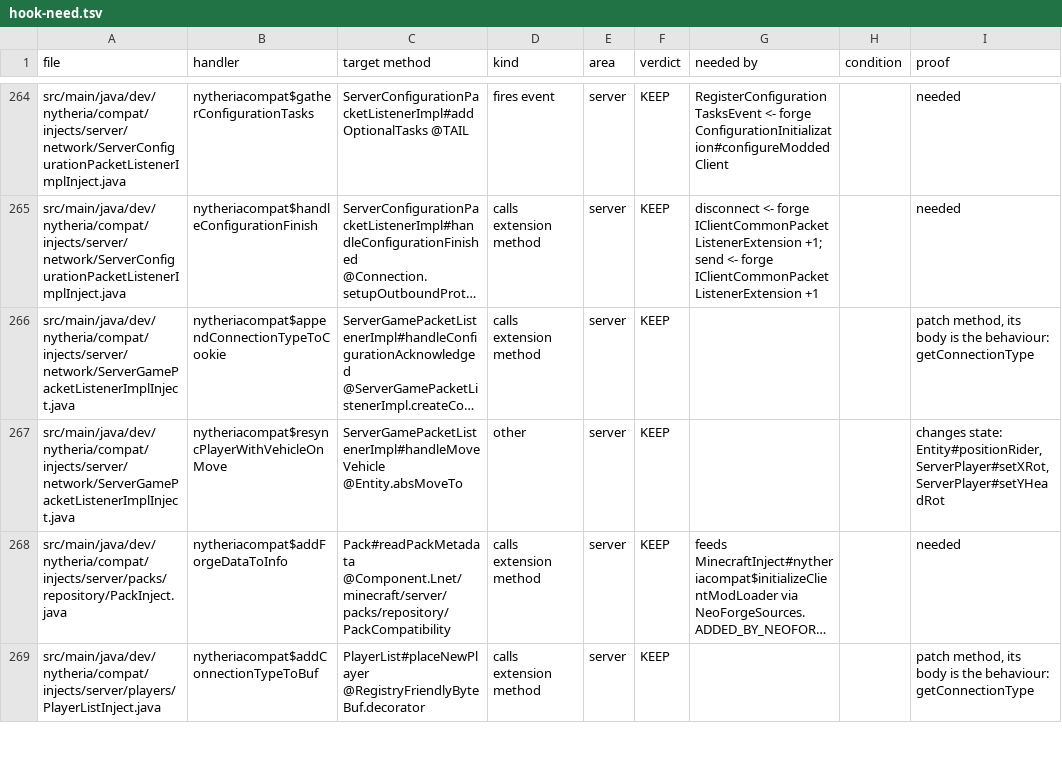
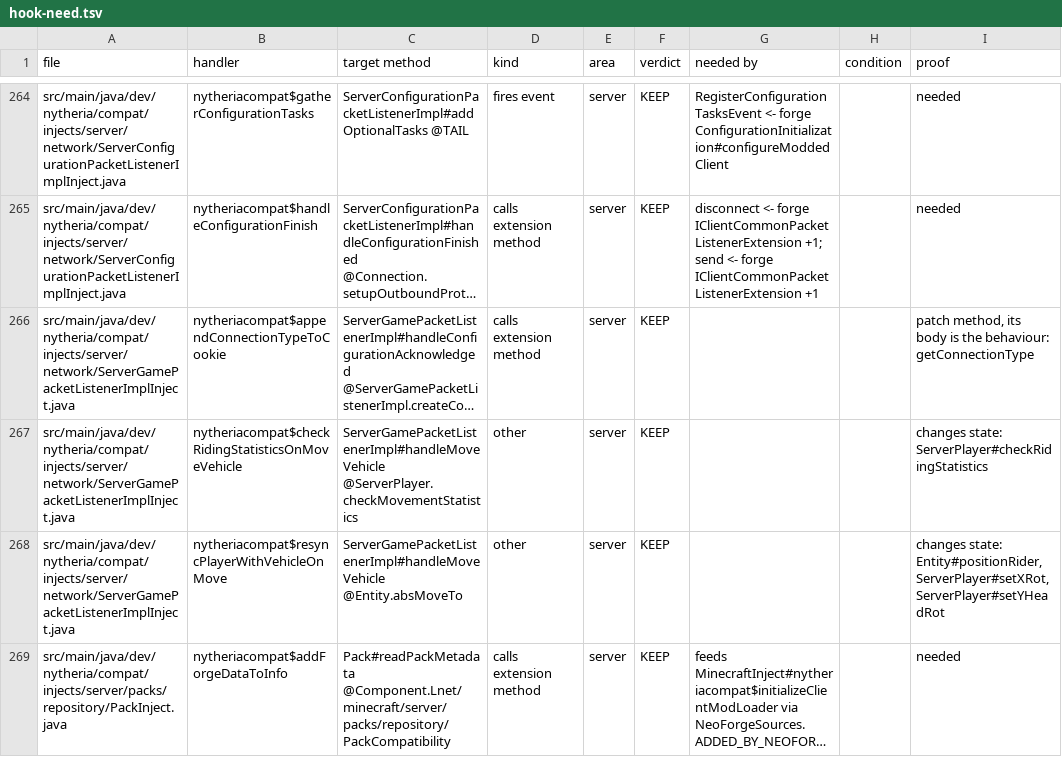
Before and after one commit to navrelis/NytheriaCompat, a TSV file: tools/trim/hook-need.tsv, drawn as a sheet; only a part is shown, gaps mark what is left out; the shorter side is filled out with more unchanged rows; long unchanged cells end in …; the diff names each change by its address in the sheet, - before the commit and + after, or states it on an @@ line.

Commit message:
Nytheria Compat 1.0.3 for Minecraft 1.21.1 (source with LGPL change notices)

```diff
--- a/tools/trim/hook-need.tsv
+++ b/tools/trim/hook-need.tsv
+row 267: src/main/java/dev/nytheria/compat/injects/server/network/ServerGamePacketListenerImplInject.java | nytheriacompat$checkRidingStatisticsOnMoveVehicle | ServerGamePacketListenerImpl#handleMoveVehicle @ServerPlayer.checkMovementStatistics | other | server | KEEP |  |  | changes state: ServerPlayer#checkRidingStatistics
```
Also changed, not shown: 5 other files.
